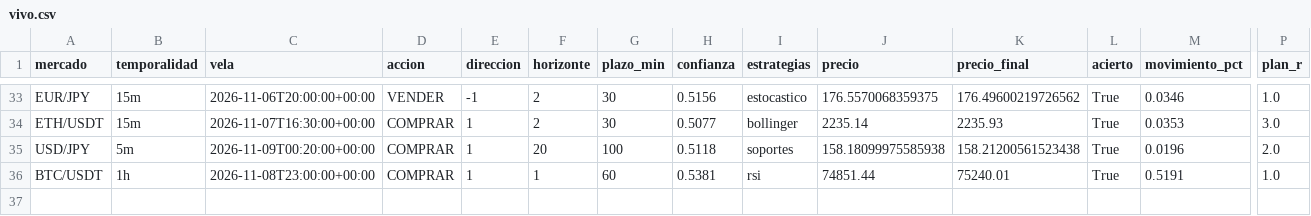
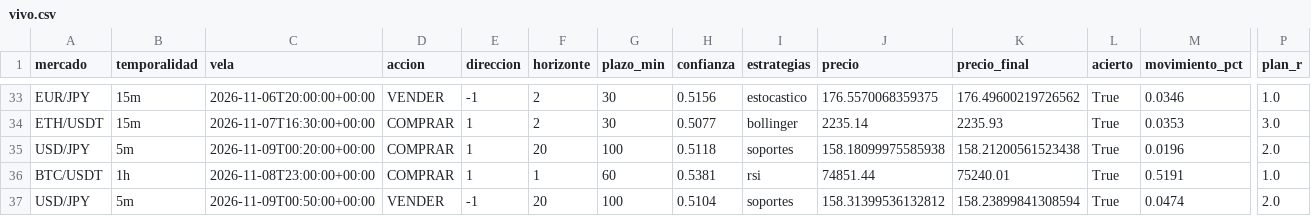
Before and after one commit to Andriuu20/analista-tecnico, a CSV file: vivo.csv, drawn as a sheet; only a part is shown, gaps mark what is left out; rows hold the shown columns only; the diff names each change by its address in the sheet, - before the commit and + after, or states it on an @@ line.

```diff
--- a/vivo.csv
+++ b/vivo.csv
+row 37: USD/JPY | 5m | 2026-11-09T00:50:00+00:00 | VENDER | -1 | 20 | 100 | 0.5104 | soportes | 158.31399536132812 | 158.23899841308594 | True | 0.0474 | 2.0
```
Also changed, not shown: 2 other files.
